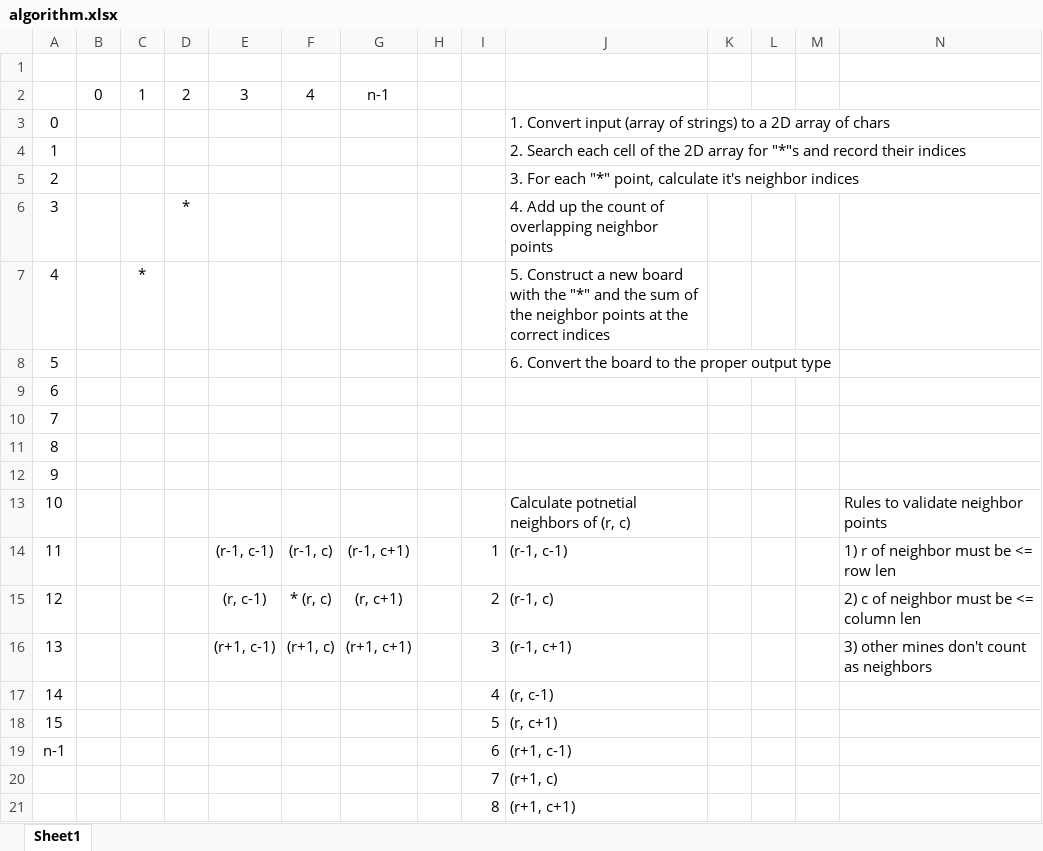
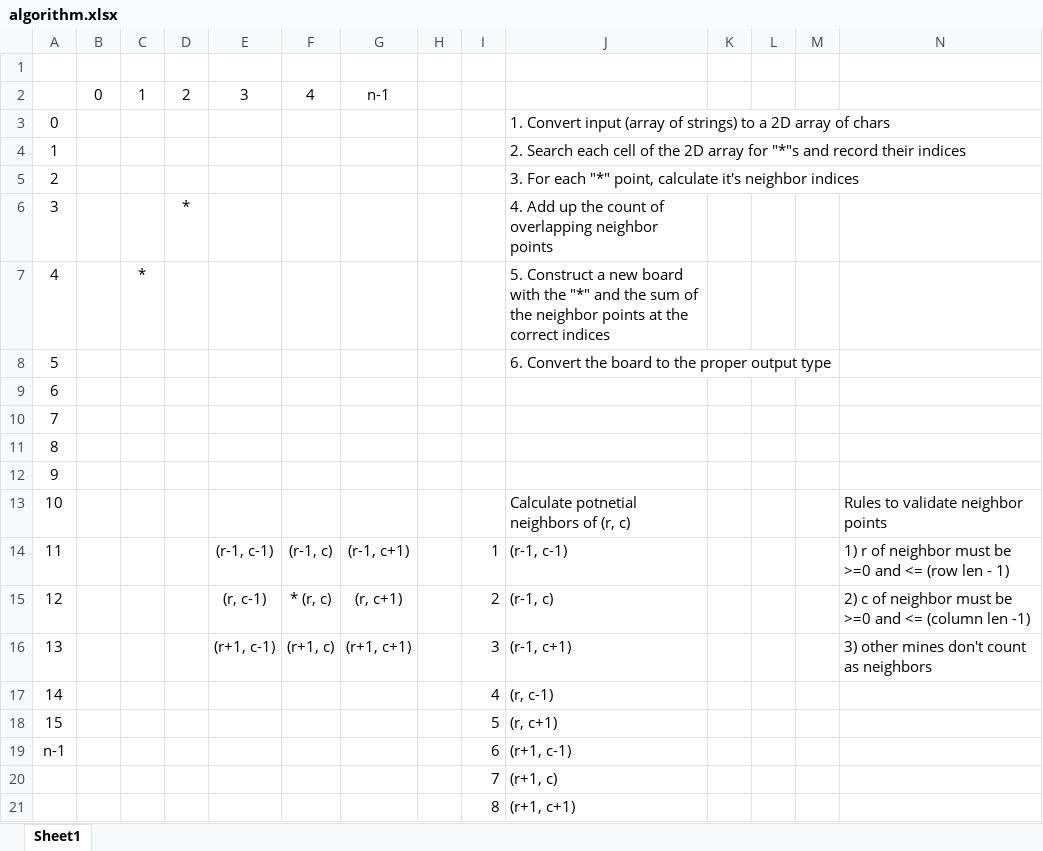
Before and after one commit to godsmith99x/exercism_rust, an Excel workbook: minesweeper/algorithm.xlsx, sheet Sheet1, drawn as a sheet; values as stored, in another font and other column widths than the file's, no borders; the diff names each change by its address in the sheet, - before the commit and + after, or states it on an @@ line.

Commit message:
Working on logic to reject neighbors outside the grid boundaries

```diff
--- a/minesweeper/algorithm.xlsx (sheet Sheet1)
+++ b/minesweeper/algorithm.xlsx (sheet Sheet1)
-N14: 1) r of neighbor must be <= row len
+N14: 1) r of neighbor must be >=0 and <= (row len - 1)
-N15: 2) c of neighbor must be <= column len
+N15: 2) c of neighbor must be >=0 and <= (column len -1)
```
Also changed, not shown: 1 other file.
